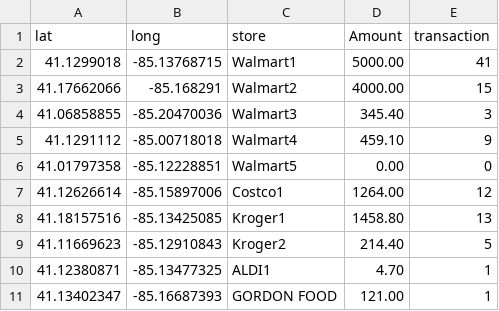
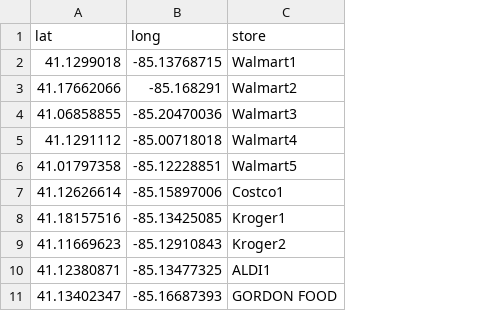
Before and after one commit to jackyhuynh/SimpleBank, a CSV file: App_V.01/data/location.csv, drawn as a sheet; the diff names each change by its address in the sheet, - before the commit and + after, or states it on an @@ line.

Commit message:
Update location.csv

```diff
--- a/App_V.01/data/location.csv
+++ b/App_V.01/data/location.csv
-column D (Amount), rows 2-11: 5000.00 | 4000.00 | 345.40 | 459.10 | 0.00 | 1264.00 | 1458.80 | 214.40 | 4.70 | 121.00
-column E (transaction), rows 2-11: 41 | 15 | 3 | 9 | 0 | 12 | 13 | 5 | 1 | 1
```
